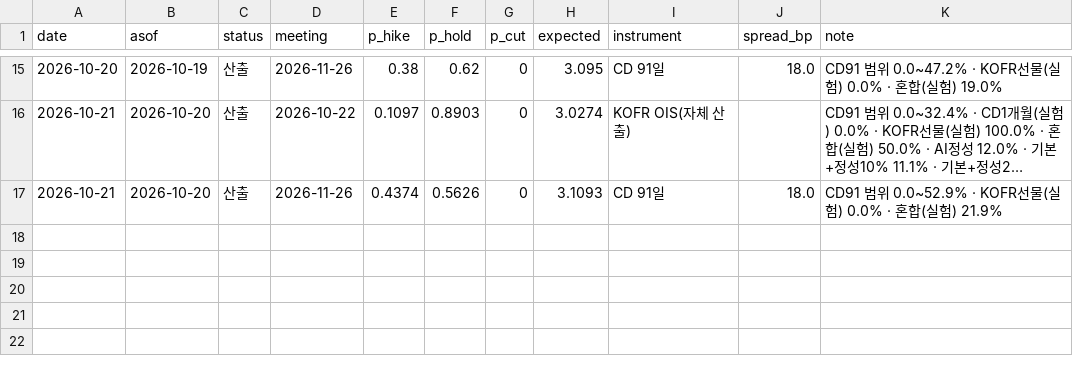
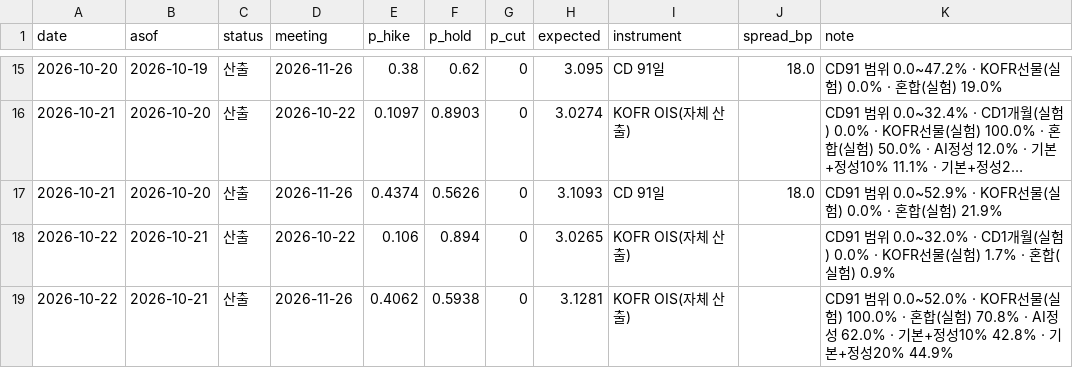
Before and after one commit to raspos/bokwatch, a CSV file: data/prob_log.csv, drawn as a sheet; only a part is shown, gaps mark what is left out; long unchanged cells end in …; the diff names each change by its address in the sheet, - before the commit and + after, or states it on an @@ line.

```diff
--- a/data/prob_log.csv
+++ b/data/prob_log.csv
+row 18: 2026-10-22 | 2026-10-21 | 산출 | 2026-10-22 | 0.106 | 0.894 | 0 | 3.0265 | KOFR OIS(자체 산출) |  | CD91 범위 0.0~32.0% · CD1개월(실험) 0.0% · KOFR선물(실험) 1.7% · 혼합(실험) 0.9%
+row 19: 2026-10-22 | 2026-10-21 | 산출 | 2026-11-26 | 0.4062 | 0.5938 | 0 | 3.1281 | KOFR OIS(자체 산출) |  | CD91 범위 0.0~52.0% · KOFR선물(실험) 100.0% · 혼합(실험) 70.8% · AI정성 62.0% · 기본+정성10% 42.8% · 기본+정성20% 44.9%
```
Also changed, not shown: data/cd_curve.csv, data/decision_log.csv, 23 other files.
